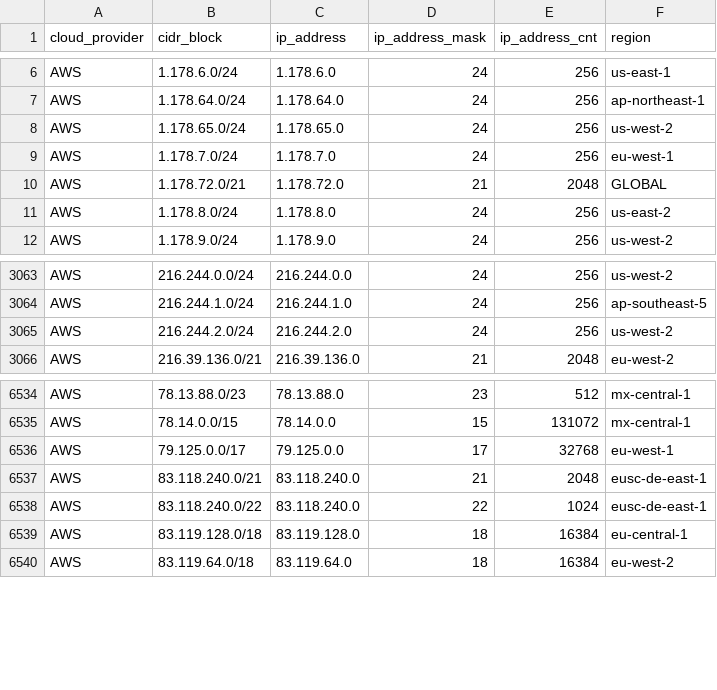
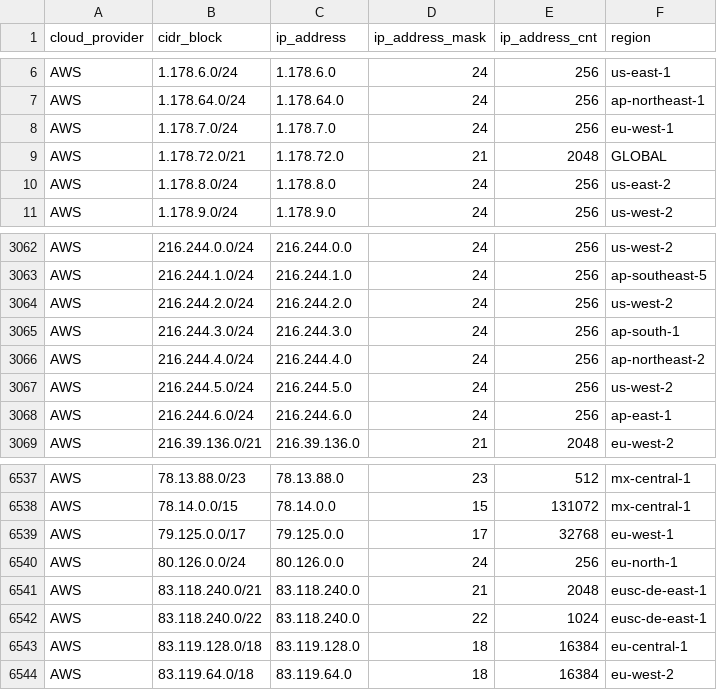
Before and after one commit to tobilg/public-cloud-provider-ip-ranges, a CSV file: data/providers/aws.csv, drawn as a sheet; only a part is shown, gaps mark what is left out.

Commit message:
[no ci] Data update on 2025-07-19T04:11:27

```diff
--- a/data/providers/aws.csv
+++ b/data/providers/aws.csv
@@ -7,3 +7,2 @@ AWS,1.178.6.0/24,1.178.6.0,24,256,us-east-1
 AWS,1.178.64.0/24,1.178.64.0,24,256,ap-northeast-1
-AWS,1.178.65.0/24,1.178.65.0,24,256,us-west-2
 AWS,1.178.7.0/24,1.178.7.0,24,256,eu-west-1
@@ -3065,2 +3064,6 @@ AWS,216.244.1.0/24,216.244.1.0,24,256,ap-southeast-5
 AWS,216.244.2.0/24,216.244.2.0,24,256,us-west-2
+AWS,216.244.3.0/24,216.244.3.0,24,256,ap-south-1
+AWS,216.244.4.0/24,216.244.4.0,24,256,ap-northeast-2
+AWS,216.244.5.0/24,216.244.5.0,24,256,us-west-2
+AWS,216.244.6.0/24,216.244.6.0,24,256,ap-east-1
 AWS,216.39.136.0/21,216.39.136.0,21,2048,eu-west-2
@@ -6536,2 +6539,3 @@ AWS,78.14.0.0/15,78.14.0.0,15,131072,mx-central-1
 AWS,79.125.0.0/17,79.125.0.0,17,32768,eu-west-1
+AWS,80.126.0.0/24,80.126.0.0,24,256,eu-north-1
 AWS,83.118.240.0/21,83.118.240.0,21,2048,eusc-de-east-1
```
Also changed, not shown: 6 other files.
